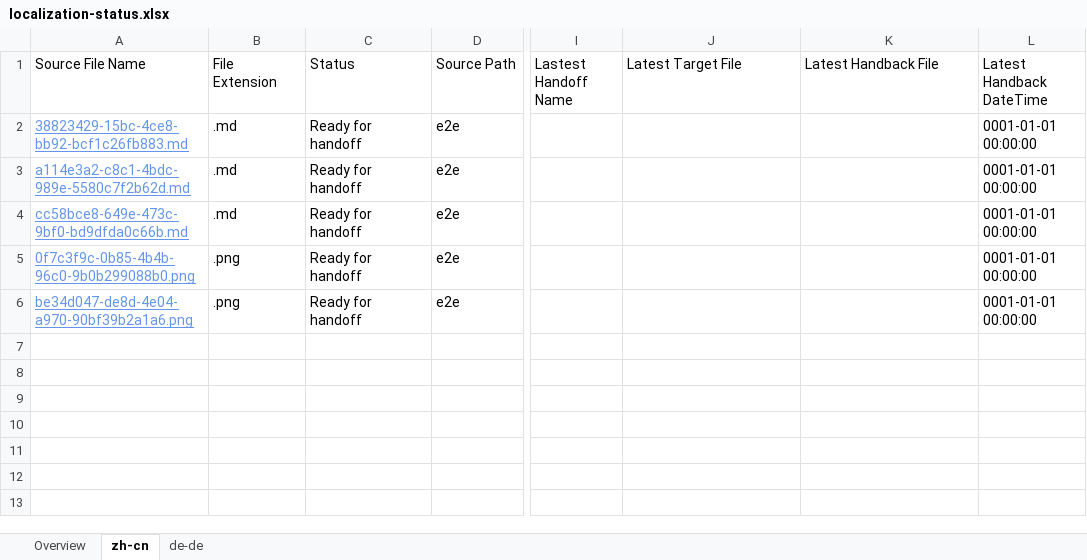
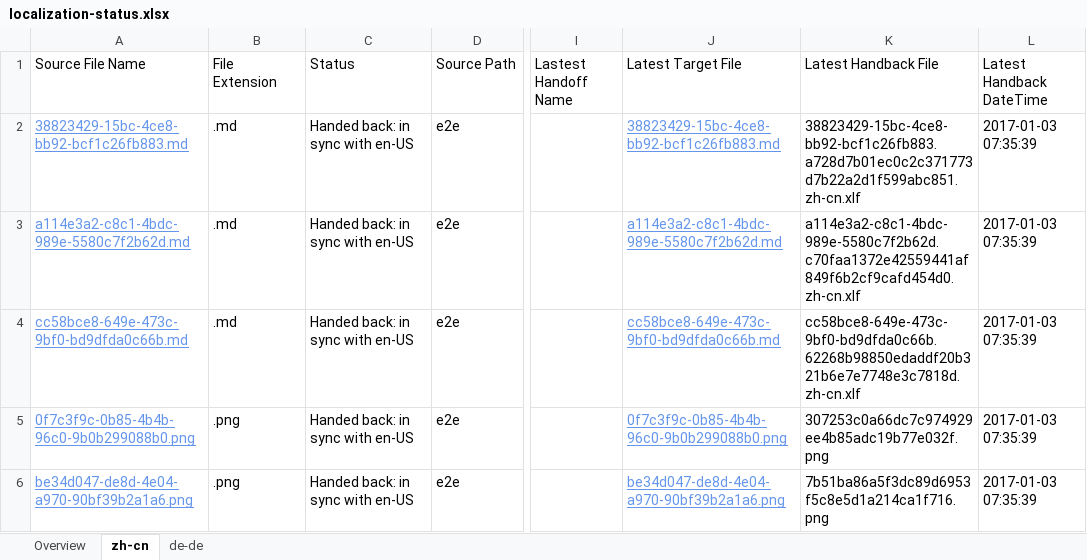
Before and after one commit to OpenLocalizationTestOrg/ol-test1-handback, an Excel workbook: ol-handback/OpenLocalizationTestOrg/ol-test1/ci/localization-status.xlsx, sheet zh-cn, drawn as a sheet; only a part is shown, gaps mark what is left out; values as stored, in another font and other column widths than the file's, no borders; table styles not drawn; the diff names each change by its address in the sheet, - before the commit and + after, or states it on an @@ line.

Commit message:
Generate Report for Handback

```diff
--- a/ol-handback/OpenLocalizationTestOrg/ol-test1/ci/localization-status.xlsx (sheet zh-cn)
+++ b/ol-handback/OpenLocalizationTestOrg/ol-test1/ci/localization-status.xlsx (sheet zh-cn)
-C2:C6 (Status): Ready for handoff
+C2:C6 (Status): Handed back: in sync with en-US
-J2 (Latest Target File): (empty)
+J2 (Latest Target File): 38823429-15bc-4ce8-bb92-bcf1c26fb883.md
-K2 (Latest Handback File): (empty)
+K2 (Latest Handback File): 38823429-15bc-4ce8-bb92-bcf1c26fb883.a728d7b01ec0c2c371773d7b22a2d1f599abc851.zh-cn.xlf
-L2:L6 (Latest Handback DateTime): 0001-01-01 00:00:00
+L2:L6 (Latest Handback DateTime): 2017-01-03 07:35:39
-J3 (Latest Target File): (empty)
+J3 (Latest Target File): a114e3a2-c8c1-4bdc-989e-5580c7f2b62d.md
-K3 (Latest Handback File): (empty)
+K3 (Latest Handback File): a114e3a2-c8c1-4bdc-989e-5580c7f2b62d.c70faa1372e42559441af849f6b2cf9cafd454d0.zh-cn.xlf
-J4 (Latest Target File): (empty)
+J4 (Latest Target File): cc58bce8-649e-473c-9bf0-bd9dfda0c66b.md
-K4 (Latest Handback File): (empty)
+K4 (Latest Handback File): cc58bce8-649e-473c-9bf0-bd9dfda0c66b.62268b98850edaddf20b321b6e7e7748e3c7818d.zh-cn.xlf
-J5 (Latest Target File): (empty)
+J5 (Latest Target File): 0f7c3f9c-0b85-4b4b-96c0-9b0b299088b0.png
-K5 (Latest Handback File): (empty)
+K5 (Latest Handback File): 307253c0a66dc7c974929ee4b85adc19b77e032f.png
-J6 (Latest Target File): (empty)
+J6 (Latest Target File): be34d047-de8d-4e04-a970-90bf39b2a1a6.png
-K6 (Latest Handback File): (empty)
+K6 (Latest Handback File): 7b51ba86a5f3dc89d6953f5c8e5d1a214ca1f716.png
```
Also changed, not shown: sheet de-de, sheet Overview, 1 other file.
